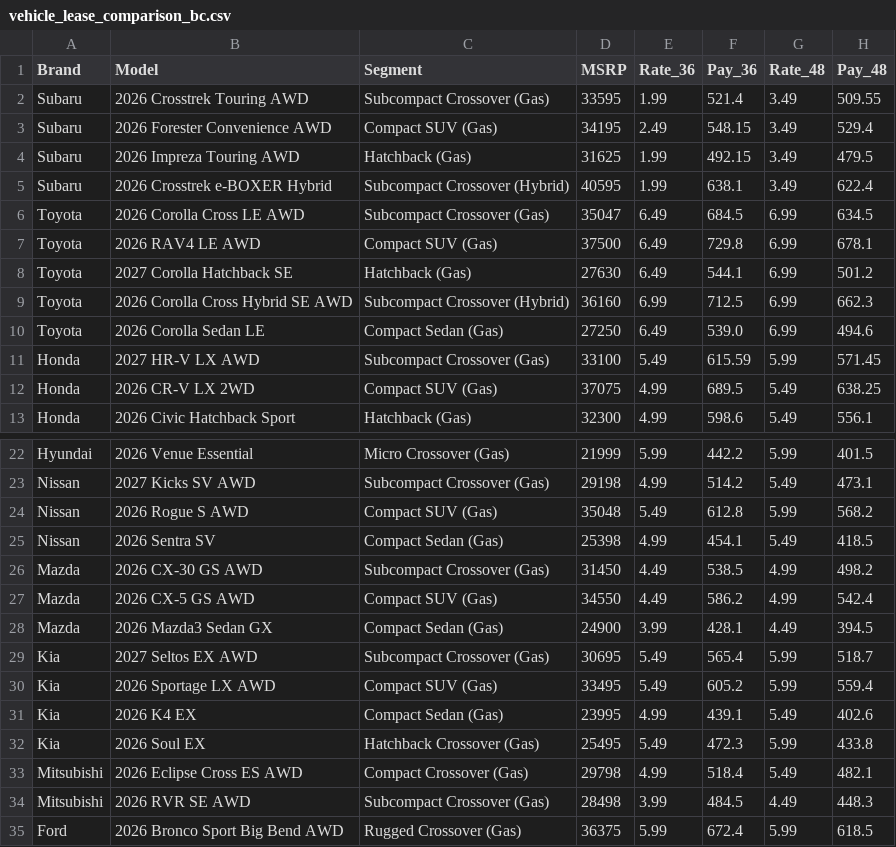
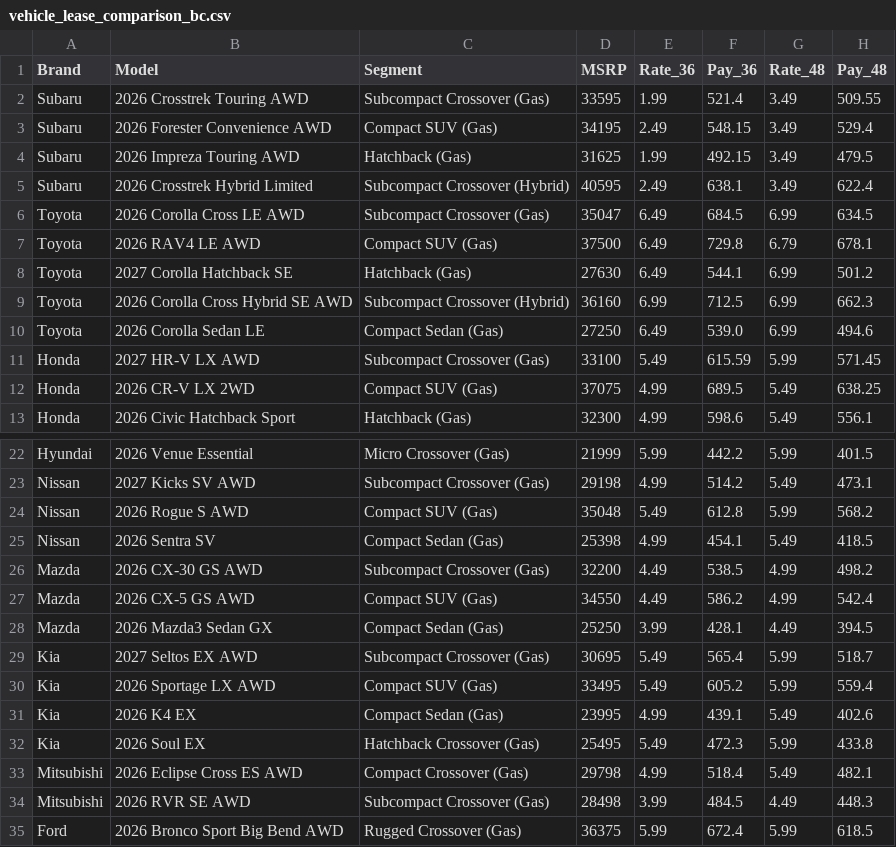
Before and after one commit to abr-designs/web-apps, a CSV file: apps/vehicle-lease/vehicle_lease_comparison_bc.csv, drawn as a sheet; only a part is shown, gaps mark what is left out.

```diff
--- a/apps/vehicle-lease/vehicle_lease_comparison_bc.csv
+++ b/apps/vehicle-lease/vehicle_lease_comparison_bc.csv
@@ -4,5 +4,5 @@ Subaru,2026 Forester Convenience AWD,Compact SUV (Gas),34195,2.49,548.15,3.49,52
 Subaru,2026 Impreza Touring AWD,Hatchback (Gas),31625,1.99,492.15,3.49,479.5
-Subaru,2026 Crosstrek e-BOXER Hybrid,Subcompact Crossover (Hybrid),40595,1.99,638.1,3.49,622.4
+Subaru,2026 Crosstrek Hybrid Limited,Subcompact Crossover (Hybrid),40595,2.49,638.1,3.49,622.4
 Toyota,2026 Corolla Cross LE AWD,Subcompact Crossover (Gas),35047,6.49,684.5,6.99,634.5
-Toyota,2026 RAV4 LE AWD,Compact SUV (Gas),37500,6.49,729.8,6.99,678.1
+Toyota,2026 RAV4 LE AWD,Compact SUV (Gas),37500,6.49,729.8,6.79,678.1
 Toyota,2027 Corolla Hatchback SE,Hatchback (Gas),27630,6.49,544.1,6.99,501.2
@@ -25,5 +25,5 @@ Nissan,2026 Rogue S AWD,Compact SUV (Gas),35048,5.49,612.8,5.99,568.2
 Nissan,2026 Sentra SV,Compact Sedan (Gas),25398,4.99,454.1,5.49,418.5
-Mazda,2026 CX-30 GS AWD,Subcompact Crossover (Gas),31450,4.49,538.5,4.99,498.2
+Mazda,2026 CX-30 GS AWD,Subcompact Crossover (Gas),32200,4.49,538.5,4.99,498.2
 Mazda,2026 CX-5 GS AWD,Compact SUV (Gas),34550,4.49,586.2,4.99,542.4
-Mazda,2026 Mazda3 Sedan GX,Compact Sedan (Gas),24900,3.99,428.1,4.49,394.5
+Mazda,2026 Mazda3 Sedan GX,Compact Sedan (Gas),25250,3.99,428.1,4.49,394.5
 Kia,2027 Seltos EX AWD,Subcompact Crossover (Gas),30695,5.49,565.4,5.99,518.7
```
Also changed, not shown: 1 other file.
